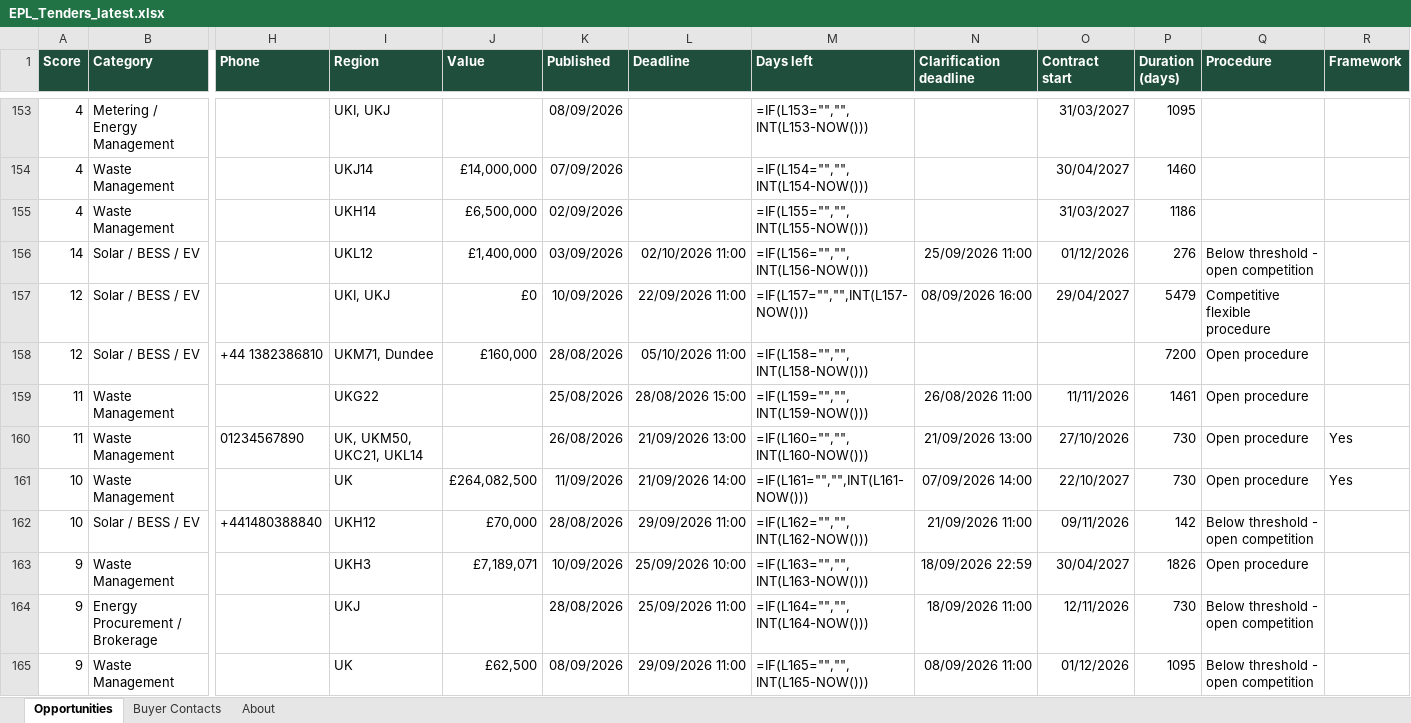
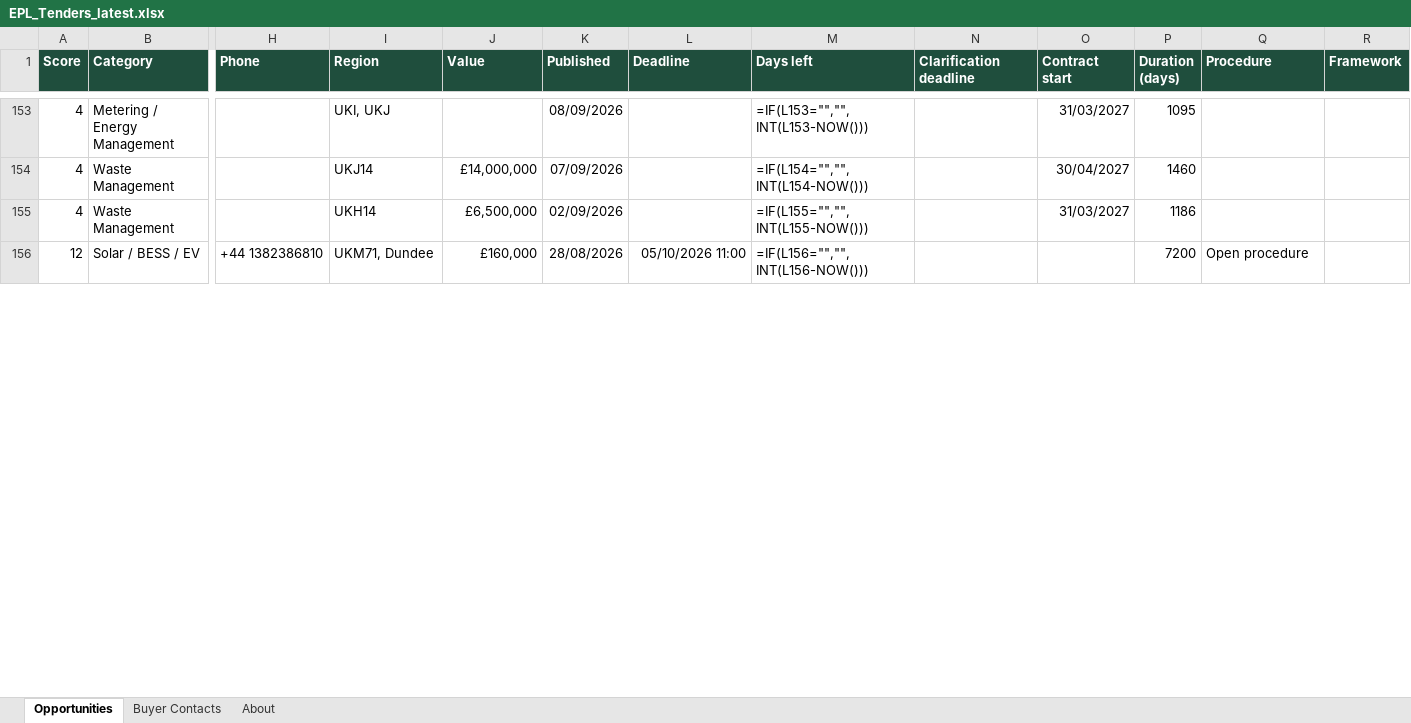
Before and after one commit to Lukeydoodle/EPL-Tender-scraper, an Excel workbook: docs/EPL_Tenders_latest.xlsx, sheet Opportunities, drawn as a sheet; only a part is shown, gaps mark what is left out; values as stored, in another font and other column widths than the file's, no borders; formulas without a stored value are shown as written; conditional formats not drawn; removed rows and columns are numbered as before the commit, all else as after; rows hold the shown columns only; the diff covers the shown part only; the diff names each change by its address in the sheet, - before the commit and + after, or states it on an @@ line.

```diff
--- a/docs/EPL_Tenders_latest.xlsx (sheet Opportunities)
+++ b/docs/EPL_Tenders_latest.xlsx (sheet Opportunities)
-row 156: 14 | Solar / BESS / EV |  | UKL12 | £1,400,000 | 03/09/2026 | 02/10/2026 11:00 | =IF(L156="","",INT(L156-NOW())) | 25/09/2026 11:00 | 01/12/2026 | 276 | Below threshold - open competition
-row 157: 12 | Solar / BESS / EV |  | UKI, UKJ | £0 | 10/09/2026 | 22/09/2026 11:00 | =IF(L157="","",INT(L157-NOW())) | 08/09/2026 16:00 | 29/04/2027 | 5479 | Competitive flexible procedure
-M156 (Days left): =IF(L158="","",INT(L158-NOW()))
+M156 (Days left): =IF(L156="","",INT(L156-NOW()))
-row 159: 11 | Waste Management |  | UKG22 |  | 25/08/2026 | 28/08/2026 15:00 | =IF(L159="","",INT(L159-NOW())) | 26/08/2026 11:00 | 11/11/2026 | 1461 | Open procedure
-row 160: 11 | Waste Management | 01234567890 | UK, UKM50, UKC21, UKL14 |  | 26/08/2026 | 21/09/2026 13:00 | =IF(L160="","",INT(L160-NOW())) | 21/09/2026 13:00 | 27/10/2026 | 730 | Open procedure | Yes
-row 161: 10 | Waste Management |  | UK | £264,082,500 | 11/09/2026 | 21/09/2026 14:00 | =IF(L161="","",INT(L161-NOW())) | 07/09/2026 14:00 | 22/10/2027 | 730 | Open procedure | Yes
-row 162: 10 | Solar / BESS / EV | +441480388840 | UKH12 | £70,000 | 28/08/2026 | 29/09/2026 11:00 | =IF(L162="","",INT(L162-NOW())) | 21/09/2026 11:00 | 09/11/2026 | 142 | Below threshold - open competition
-row 163: 9 | Waste Management |  | UKH3 | £7,189,071 | 10/09/2026 | 25/09/2026 10:00 | =IF(L163="","",INT(L163-NOW())) | 18/09/2026 22:59 | 30/04/2027 | 1826 | Open procedure
-row 164: 9 | Energy Procurement / Brokerage |  | UKJ |  | 28/08/2026 | 25/09/2026 11:00 | =IF(L164="","",INT(L164-NOW())) | 18/09/2026 11:00 | 12/11/2026 | 730 | Below threshold - open competition
-row 165: 9 | Waste Management |  | UK | £62,500 | 08/09/2026 | 29/09/2026 11:00 | =IF(L165="","",INT(L165-NOW())) | 08/09/2026 11:00 | 01/12/2026 | 1095 | Below threshold - open competition
```
Also changed, not shown: 31 removed rows and 1 edited cell elsewhere in this sheet, sheet Buyer Contacts, sheet About, 2 other files.
